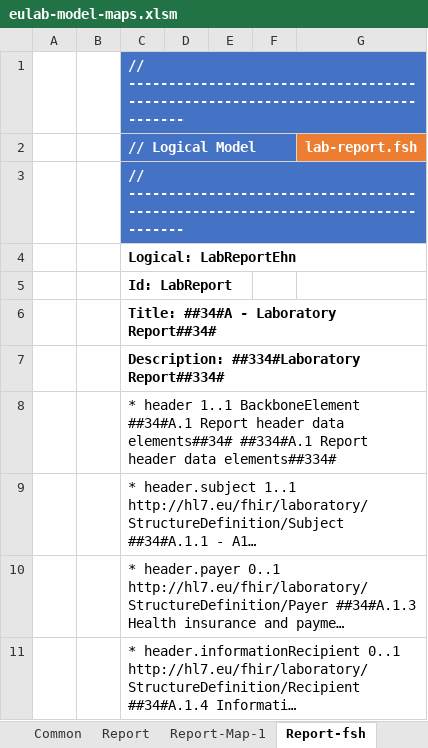
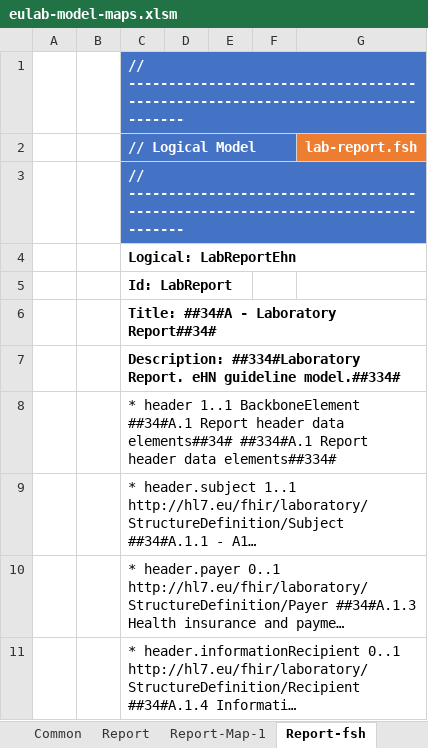
Before and after one commit to hl7-eu/laboratory, an Excel workbook: src-models/eulab-model-maps.xlsm, sheet Report-fsh, drawn as a sheet; only a part is shown; long unchanged cells end in …; values as stored, in another font and other column widths than the file's, no borders; charts and pictures not drawn; the diff names each change by its address in the sheet, - before the commit and + after, or states it on an @@ line.

Commit message:
https://github.com/hl7-eu/laboratory/issues/31

```diff
--- a/src-models/eulab-model-maps.xlsm (sheet Report-fsh)
+++ b/src-models/eulab-model-maps.xlsm (sheet Report-fsh)
-C7 (// Logical Model): Description: ##334#Laboratory Report##334#
+C7 (// Logical Model): Description: ##334#Laboratory Report. eHN guideline model.##334#
```
Also changed, not shown: sheet Results-fsh, sheet Order-fsh, sheet Specimen-fsh, sheet Subj-fsh, sheet Validator-fsh, sheet Payer-fsh, 28 more sheets, 24 other files.
